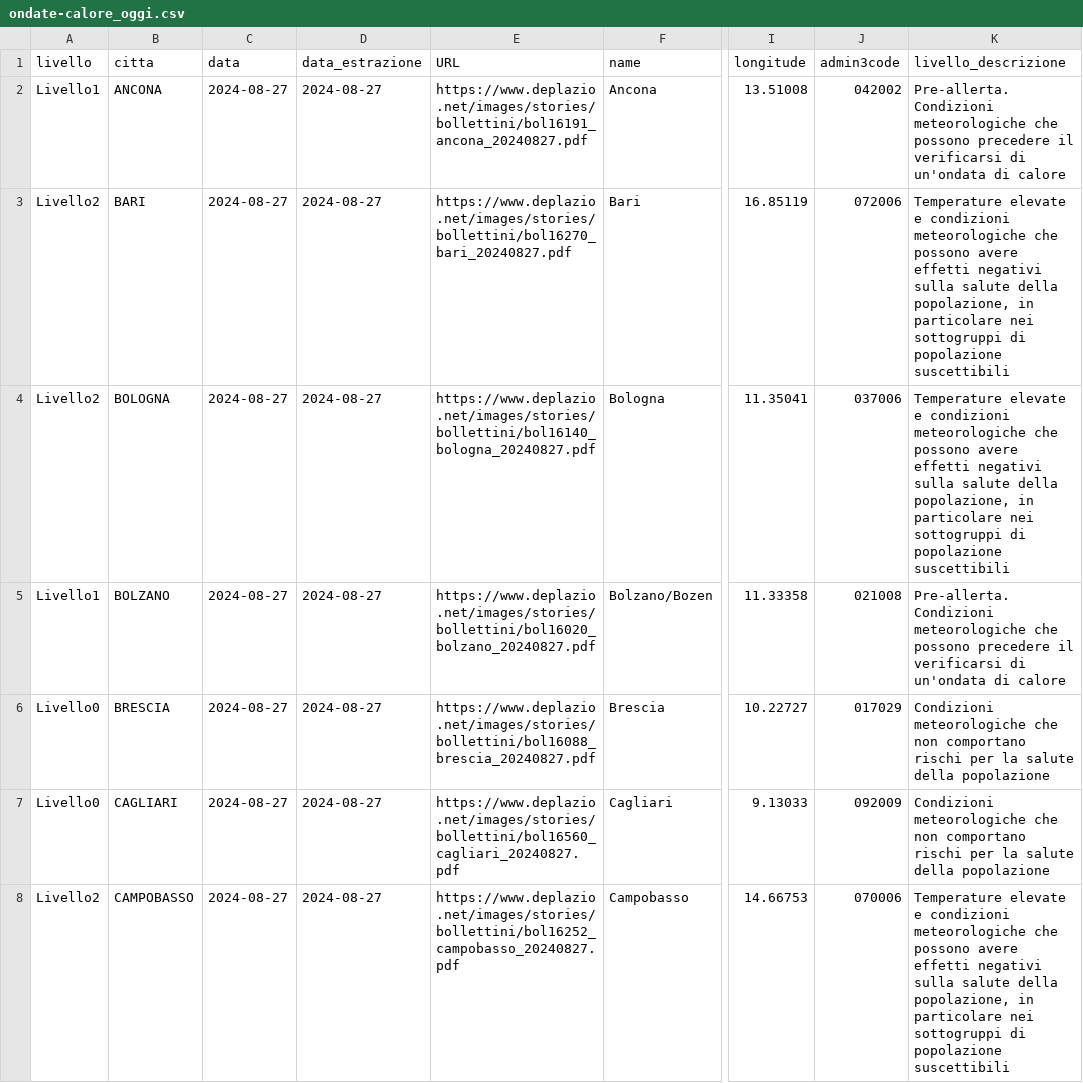
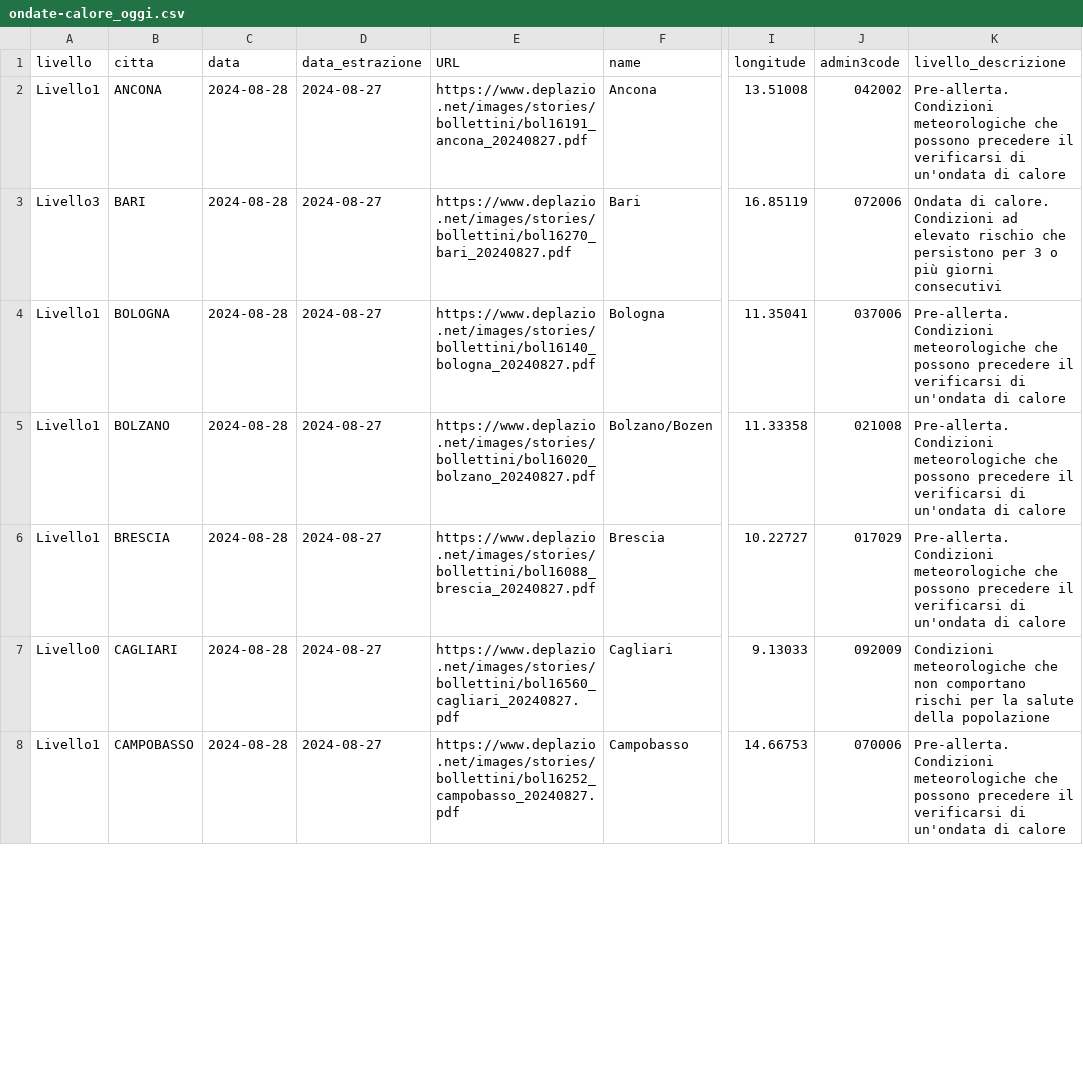
Before and after one commit to ondata/ondate-calore, a CSV file: data/ondate-calore_oggi.csv, drawn as a sheet; only a part is shown, gaps mark what is left out; the diff covers the shown part only; the diff names each change by its address in the sheet, - before the commit and + after, or states it on an @@ line.

```diff
--- a/data/ondate-calore_oggi.csv
+++ b/data/ondate-calore_oggi.csv
-C2:C8 (data): 2024-08-27
+C2:C8 (data): 2024-08-28
-A3 (livello): Livello2
+A3 (livello): Livello3
-K3 (livello_descrizione): Temperature elevate e condizioni meteorologiche che possono avere effetti negativi sulla salute della popolazione, in particolare nei sottogruppi di popolazione suscettibili
+K3 (livello_descrizione): Ondata di calore. Condizioni ad elevato rischio che persistono per 3 o più giorni consecutivi
-A4 (livello): Livello2
+A4 (livello): Livello1
-K4 (livello_descrizione): Temperature elevate e condizioni meteorologiche che possono avere effetti negativi sulla salute della popolazione, in particolare nei sottogruppi di popolazione suscettibili
+K4 (livello_descrizione): Pre-allerta. Condizioni meteorologiche che possono precedere il verificarsi di un'ondata di calore
-A6 (livello): Livello0
+A6 (livello): Livello1
-K6 (livello_descrizione): Condizioni meteorologiche che non comportano rischi per la salute della popolazione
+K6 (livello_descrizione): Pre-allerta. Condizioni meteorologiche che possono precedere il verificarsi di un'ondata di calore
-A8 (livello): Livello2
+A8 (livello): Livello1
-K8 (livello_descrizione): Temperature elevate e condizioni meteorologiche che possono avere effetti negativi sulla salute della popolazione, in particolare nei sottogruppi di popolazione suscettibili
+K8 (livello_descrizione): Pre-allerta. Condizioni meteorologiche che possono precedere il verificarsi di un'ondata di calore
```
Also changed, not shown: 34 edited cells elsewhere in this file, elaborazioni/ondate-calore_oggi.csv.
